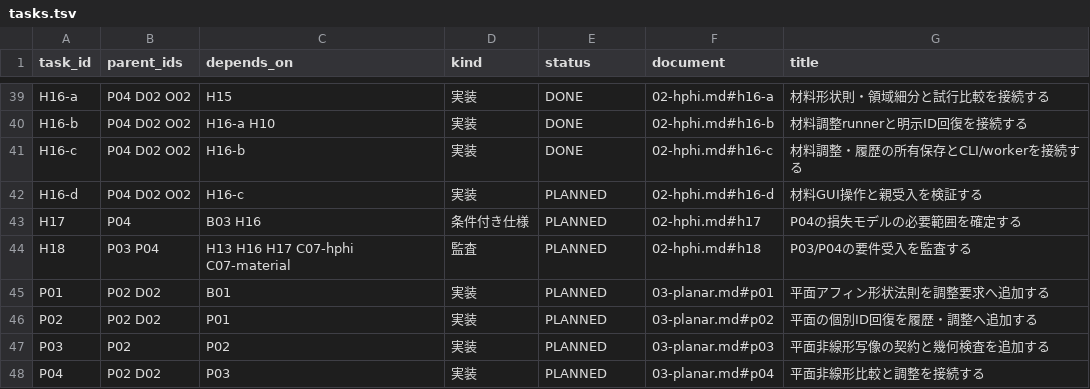
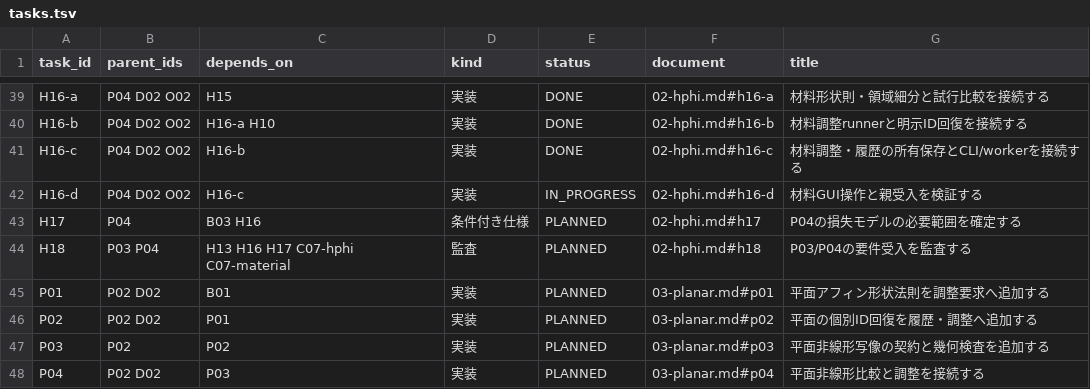
Before and after one commit to 4beshinji/superfish-ng, a TSV file: docs/development-plan/tasks.tsv, drawn as a sheet; only a part is shown, gaps mark what is left out.

```diff
--- a/docs/development-plan/tasks.tsv
+++ b/docs/development-plan/tasks.tsv
@@ -41,3 +41,3 @@ H16-b	P04 D02 O02	H16-a H10	実装	DONE	02-hphi.md#h16-b	材料調整runnerと
 H16-c	P04 D02 O02	H16-b	実装	DONE	02-hphi.md#h16-c	材料調整・履歴の所有保存とCLI/workerを接続する
-H16-d	P04 D02 O02	H16-c	実装	PLANNED	02-hphi.md#h16-d	材料GUI操作と親受入を検証する
+H16-d	P04 D02 O02	H16-c	実装	IN_PROGRESS	02-hphi.md#h16-d	材料GUI操作と親受入を検証する
 H17	P04	B03 H16	条件付き仕様	PLANNED	02-hphi.md#h17	P04の損失モデルの必要範囲を確定する
```
Also changed, not shown: 10 other files.
